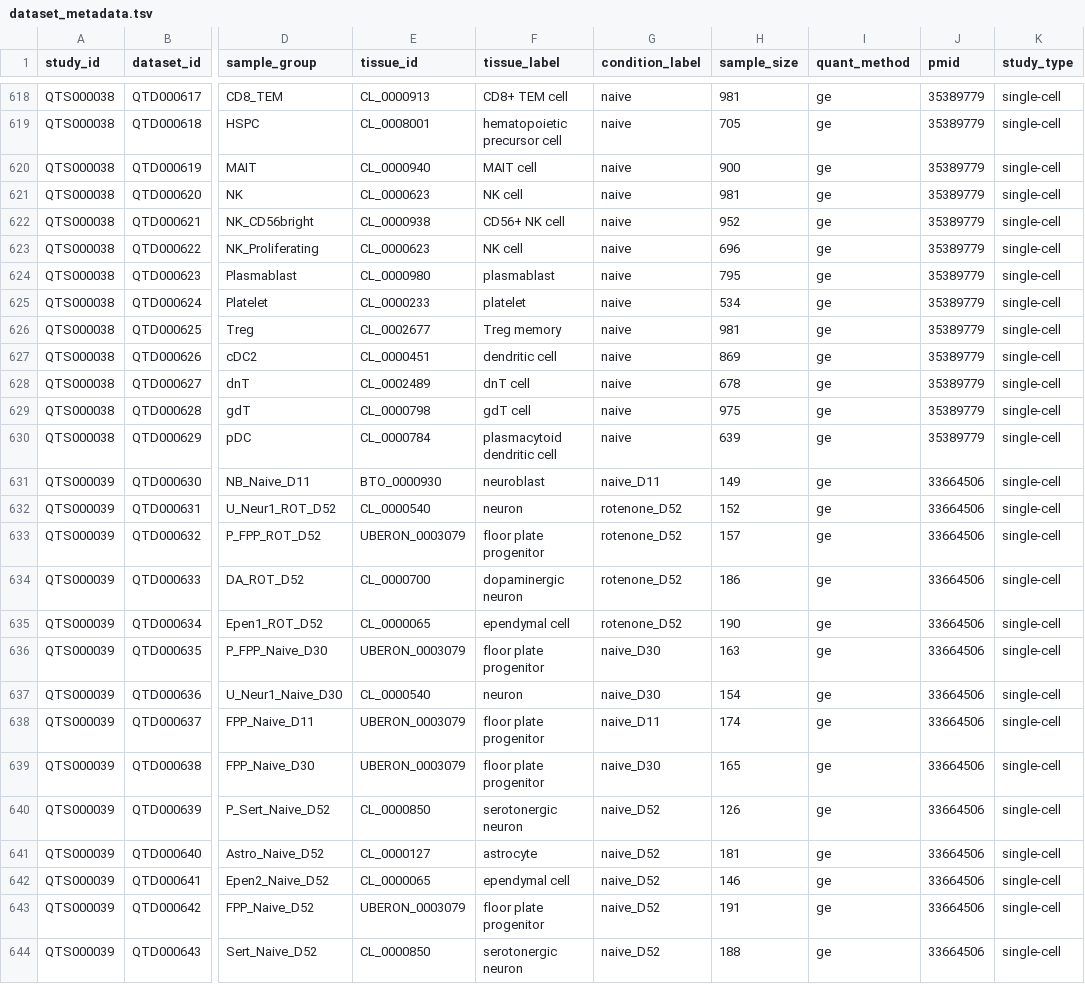
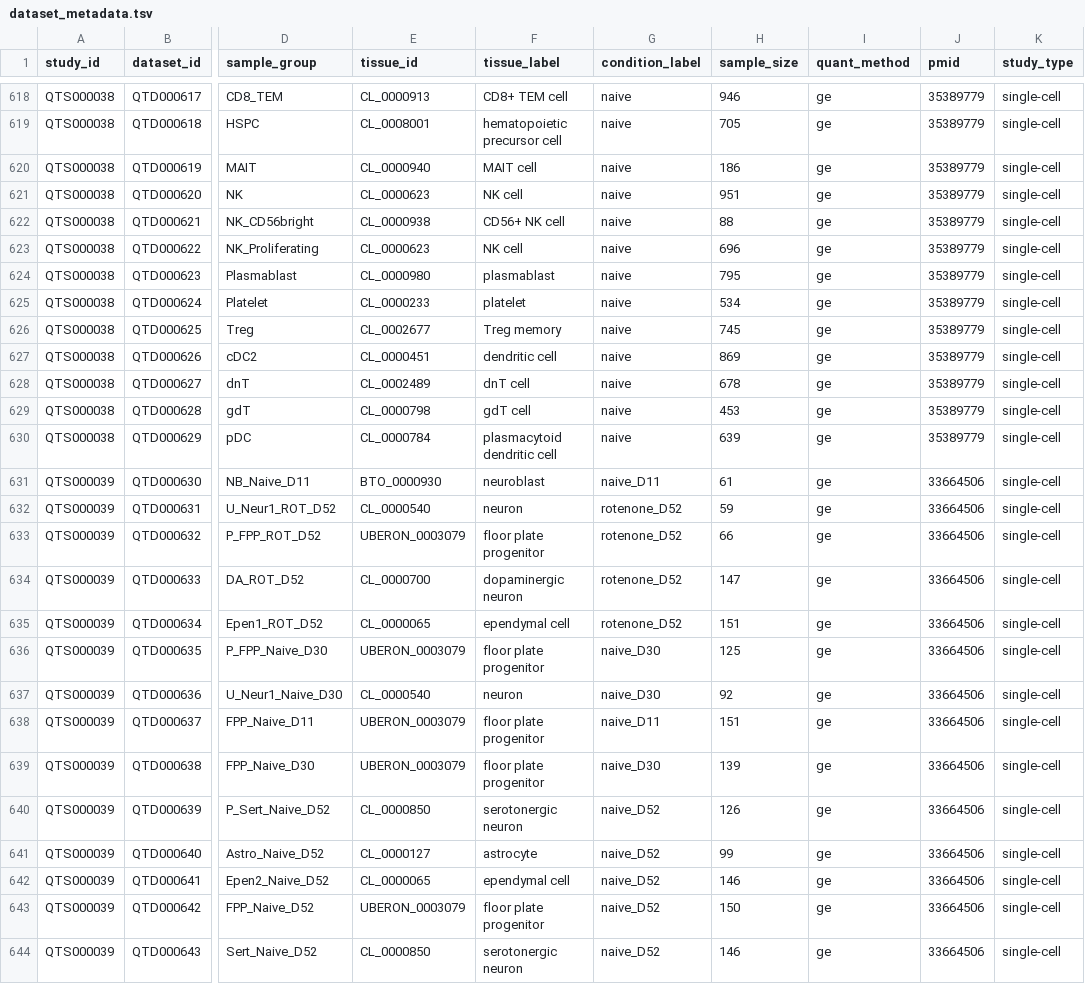
Before and after one commit to eQTL-Catalogue/eQTL-Catalogue-resources, a TSV file: data_tables/dataset_metadata.tsv, drawn as a sheet; only a part is shown, gaps mark what is left out; the diff covers the shown part only; the diff names each change by its address in the sheet, - before the commit and + after, or states it on an @@ line.

Commit message:
Update sample sizes

```diff
--- a/data_tables/dataset_metadata.tsv
+++ b/data_tables/dataset_metadata.tsv
-H618 (sample_size): 981
+H618 (sample_size): 946
-H620 (sample_size): 900
+H620 (sample_size): 186
-H621 (sample_size): 981
+H621 (sample_size): 951
-H622 (sample_size): 952
+H622 (sample_size): 88
-H626 (sample_size): 981
+H626 (sample_size): 745
-H629 (sample_size): 975
+H629 (sample_size): 453
-H631 (sample_size): 149
+H631 (sample_size): 61
-H632 (sample_size): 152
+H632 (sample_size): 59
-H633 (sample_size): 157
+H633 (sample_size): 66
-H634 (sample_size): 186
+H634 (sample_size): 147
-H635 (sample_size): 190
+H635 (sample_size): 151
-H636 (sample_size): 163
+H636 (sample_size): 125
-H637 (sample_size): 154
+H637 (sample_size): 92
-H638 (sample_size): 174
+H638 (sample_size): 151
-H639 (sample_size): 165
+H639 (sample_size): 139
-H641 (sample_size): 181
+H641 (sample_size): 99
-H643 (sample_size): 191
+H643 (sample_size): 150
-H644 (sample_size): 188
+H644 (sample_size): 146
```
Also changed, not shown: 102 edited cells elsewhere in this file.
